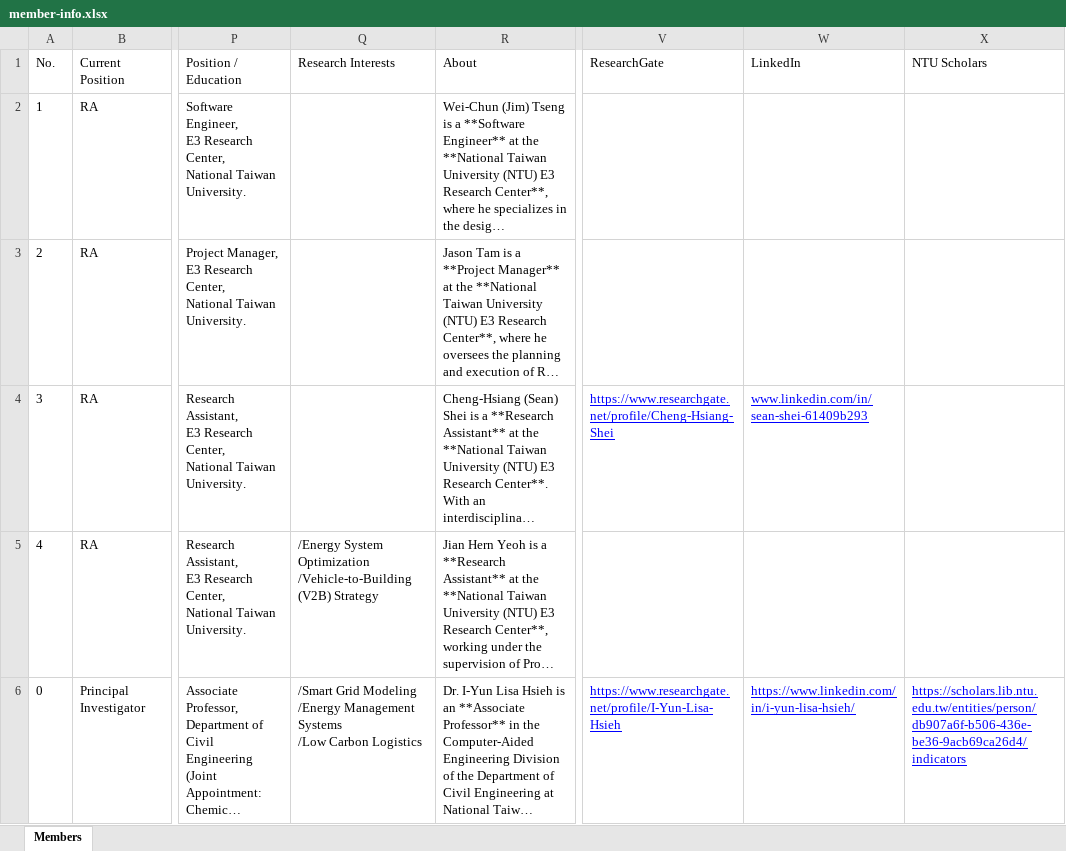
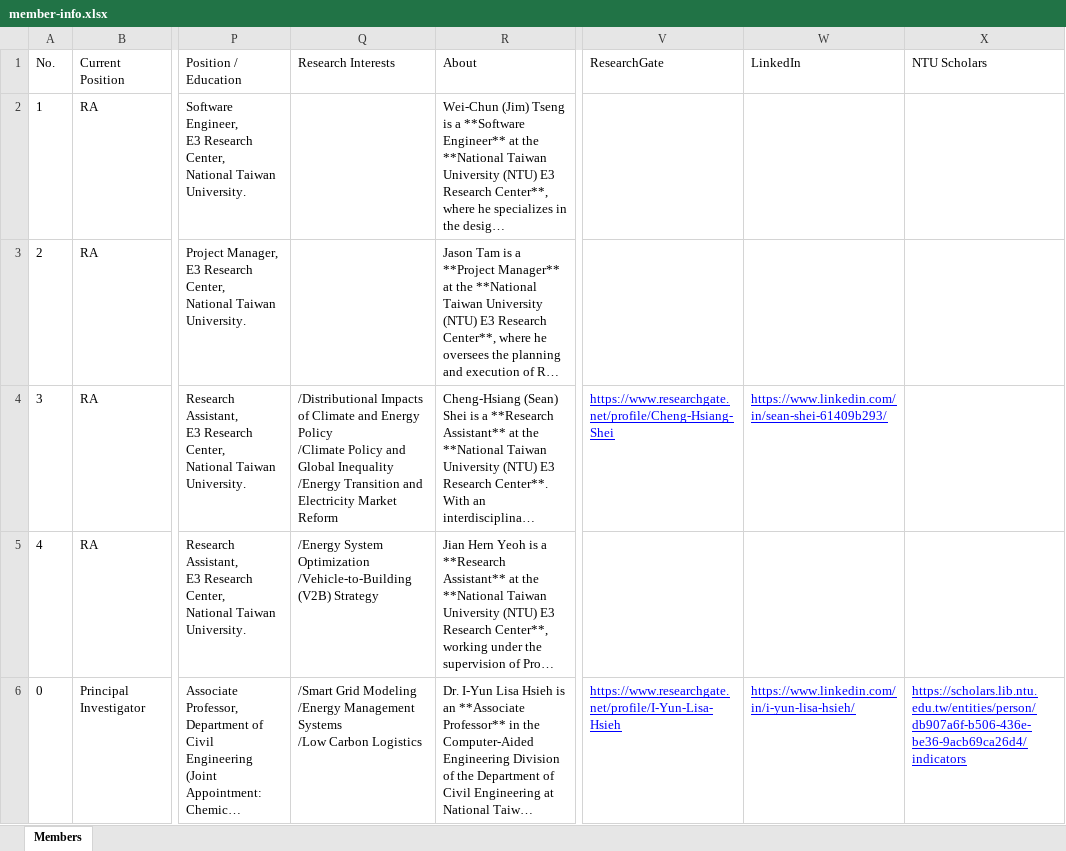
Before and after one commit to NTU-E3-Center/NTU-E3-Center.github.io, an Excel workbook: contents/member-info.xlsx, sheet Members, drawn as a sheet; only a part is shown, gaps mark what is left out; long unchanged cells end in …; values as stored, in another font and other column widths than the file's, no borders; conditional formats not drawn; ↵ is a line break in a cell; the diff names each change by its address in the sheet, - before the commit and + after, or states it on an @@ line.

Commit message:
content+ux: promote contact to standalone subpage, update member content

```diff
--- a/contents/member-info.xlsx (sheet Members)
+++ b/contents/member-info.xlsx (sheet Members)
-Q4 (Research Interests): (empty)
+Q4 (Research Interests): /Distributional Impacts of Climate and Energy Policy ↵ /Climate Policy and Global Inequality ↵ /Energy Transition and Electricity Market Reform
-W4 (LinkedIn): www.linkedin.com/in/sean-shei-61409b293
+W4 (LinkedIn): https://www.linkedin.com/in/sean-shei-61409b293/
```
Also changed, not shown: 8 other files.
